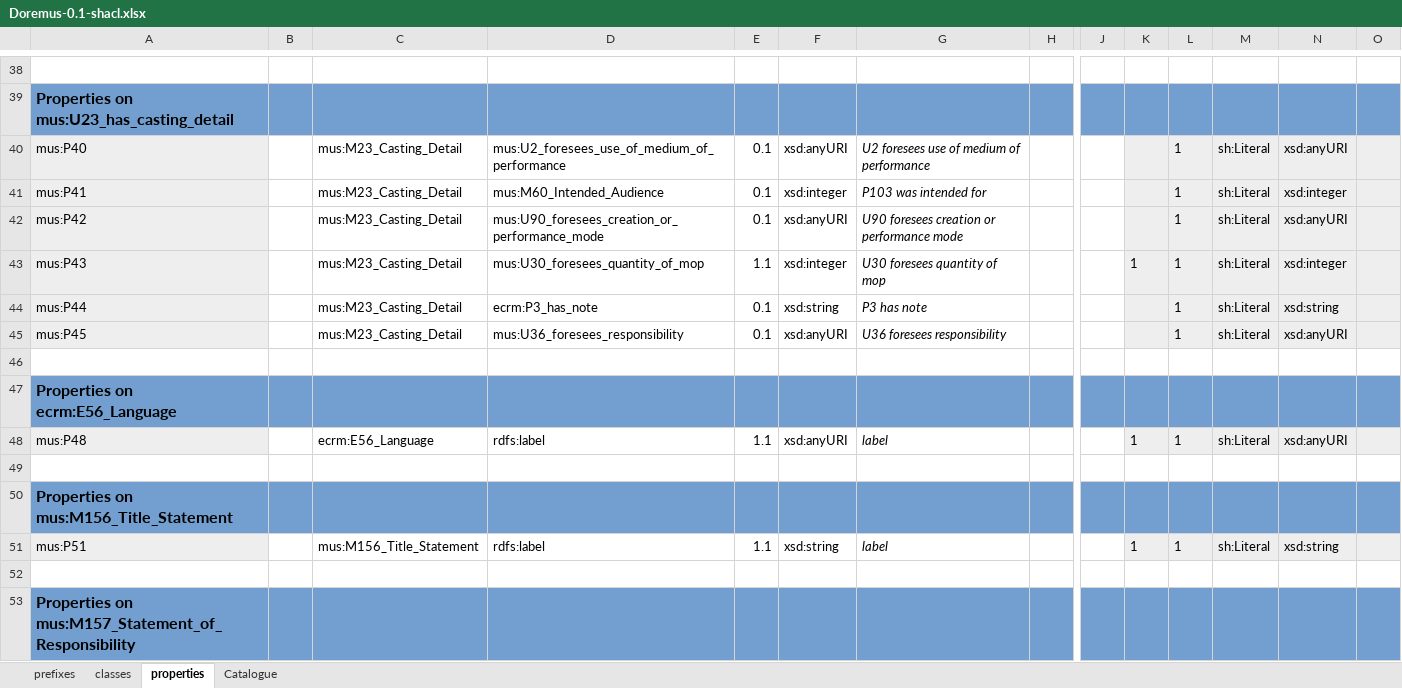
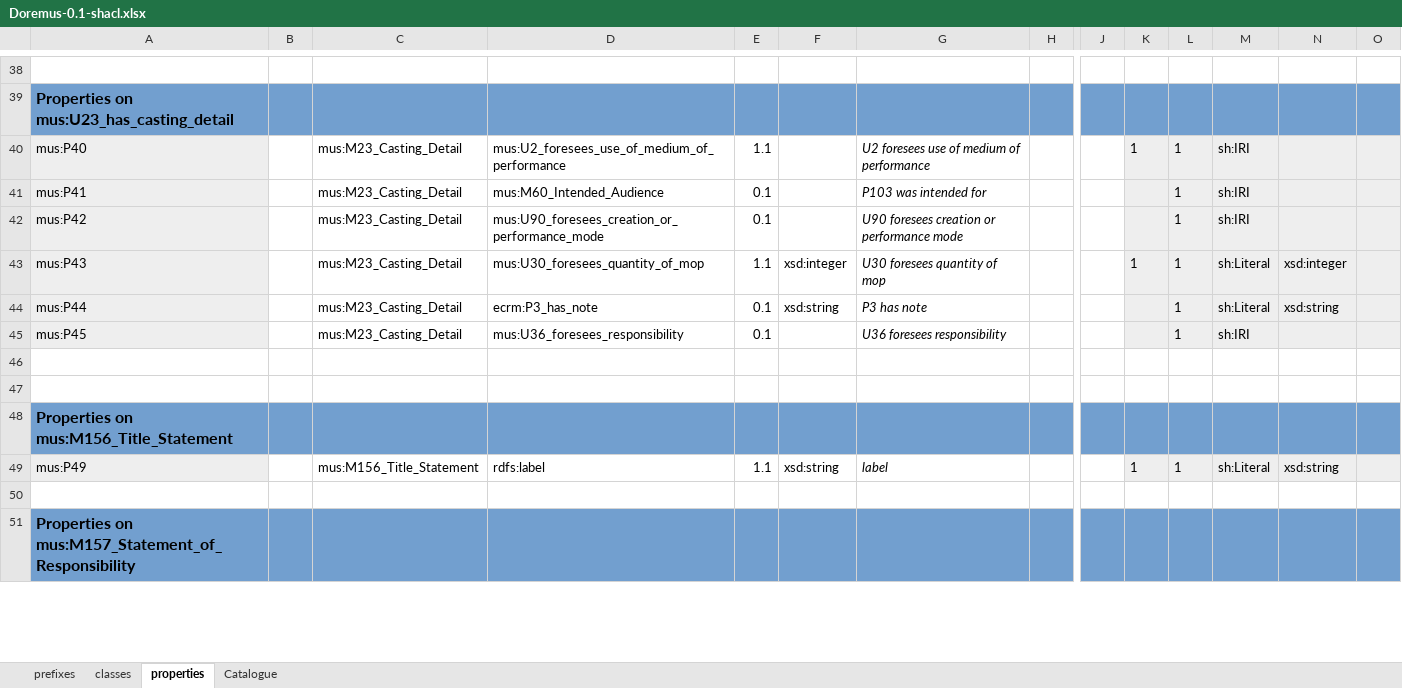
Before and after one commit to sparna-git/philharmonie2cidoc, an Excel workbook: 04-SHACL/Doremus-0.1-shacl.xlsx, sheet properties, drawn as a sheet; only a part is shown, gaps mark what is left out; values as stored, in another font and other column widths than the file's, no borders; removed rows and columns are numbered as before the commit, all else as after; rows hold the shown columns only; the diff covers the shown part only; the diff names each change by its address in the sheet, - before the commit and + after, or states it on an @@ line.

```diff
--- a/04-SHACL/Doremus-0.1-shacl.xlsx (sheet properties)
+++ b/04-SHACL/Doremus-0.1-shacl.xlsx (sheet properties)
-E40: 0.1
+E40: 1.1
-F40: xsd:anyURI
+F40: (empty)
-K40: (empty)
+K40: 1
-M40:M42: sh:Literal
+M40:M42: sh:IRI
-N40: xsd:anyURI
+N40: (empty)
-F41: xsd:integer
+F41: (empty)
-N41: xsd:integer
+N41: (empty)
-F42: xsd:anyURI
+F42: (empty)
-N42: xsd:anyURI
+N42: (empty)
-F45: xsd:anyURI
+F45: (empty)
-M45: sh:Literal
+M45: sh:IRI
-N45: xsd:anyURI
+N45: (empty)
-row 47: Properties on ecrm:E56_Language
-row 48: mus:P48 |  | ecrm:E56_Language | rdfs:label | 1.1 | xsd:anyURI | label |  |  | 1 | 1 | sh:Literal | xsd:anyURI
-A49: mus:P51
+A49: mus:P49
```
Also changed, not shown: 3 removed rows, 34 edited cells and cell formats elsewhere in this sheet, sheet classes, formulas that keep their value, 3 other files.
